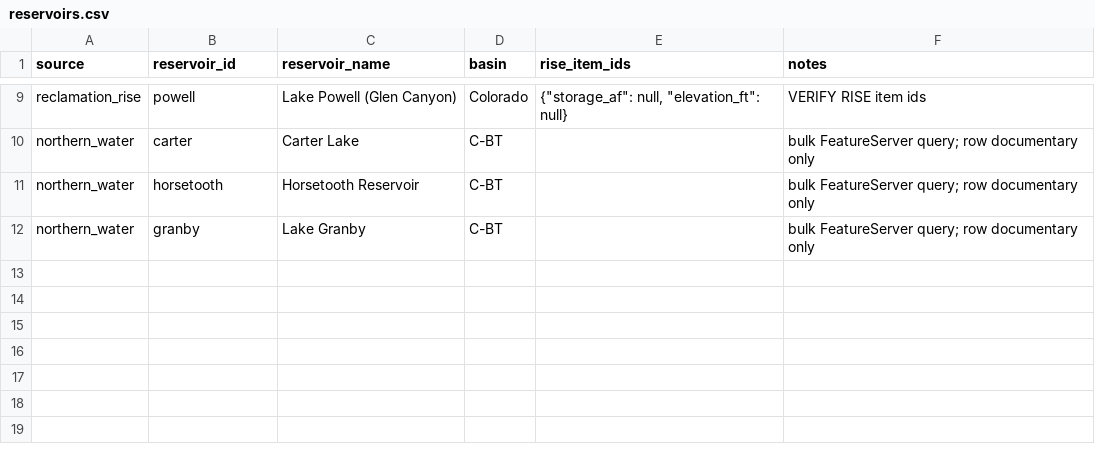
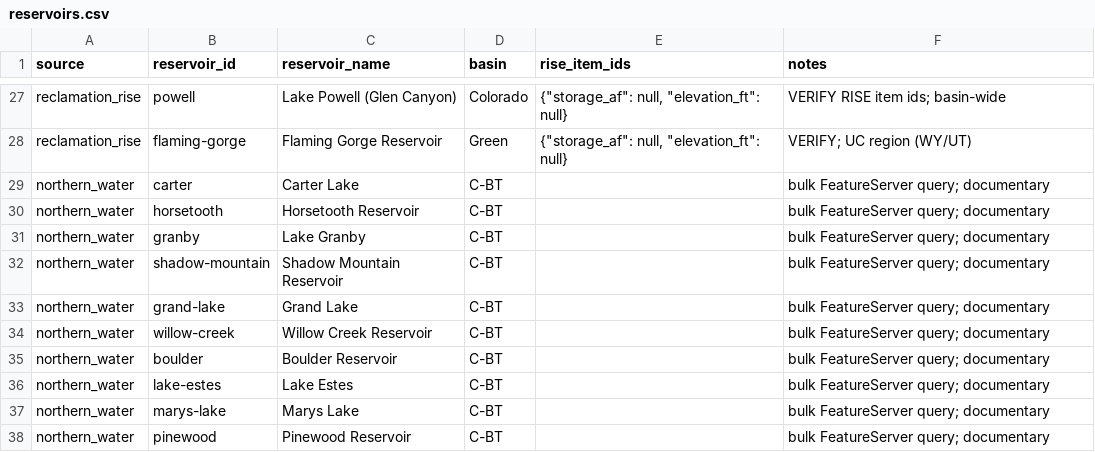
Before and after one commit to CUPIDS-Lab/co-environmental-data, a CSV file: pipelines/reservoir-storage/data/lookups/reservoirs.csv, drawn as a sheet; only a part is shown, gaps mark what is left out; addresses are those after the commit; the diff covers the shown part only; the diff names each change by its address in the sheet, - before the commit and + after, or states it on an @@ line.

```diff
--- a/pipelines/reservoir-storage/data/lookups/reservoirs.csv
+++ b/pipelines/reservoir-storage/data/lookups/reservoirs.csv
-F27 (notes): VERIFY RISE item ids
+F27 (notes): VERIFY RISE item ids; basin-wide
+row 28: reclamation_rise | flaming-gorge | Flaming Gorge Reservoir | Green | {"storage_af": null, "elevation_ft": null} | VERIFY; UC region (WY/UT)
-F29:F31 (notes): bulk FeatureServer query; row documentary only
+F29:F31 (notes): bulk FeatureServer query; documentary
+row 32: northern_water | shadow-mountain | Shadow Mountain Reservoir | C-BT |  | bulk FeatureServer query; documentary
+row 33: northern_water | grand-lake | Grand Lake | C-BT |  | bulk FeatureServer query; documentary
+row 34: northern_water | willow-creek | Willow Creek Reservoir | C-BT |  | bulk FeatureServer query; documentary
+row 35: northern_water | boulder | Boulder Reservoir | C-BT |  | bulk FeatureServer query; documentary
+row 36: northern_water | lake-estes | Lake Estes | C-BT |  | bulk FeatureServer query; documentary
+row 37: northern_water | marys-lake | Marys Lake | C-BT |  | bulk FeatureServer query; documentary
+row 38: northern_water | pinewood | Pinewood Reservoir | C-BT |  | bulk FeatureServer query; documentary
```
Also changed, not shown: 18 added rows elsewhere in this file, 16 other files.
